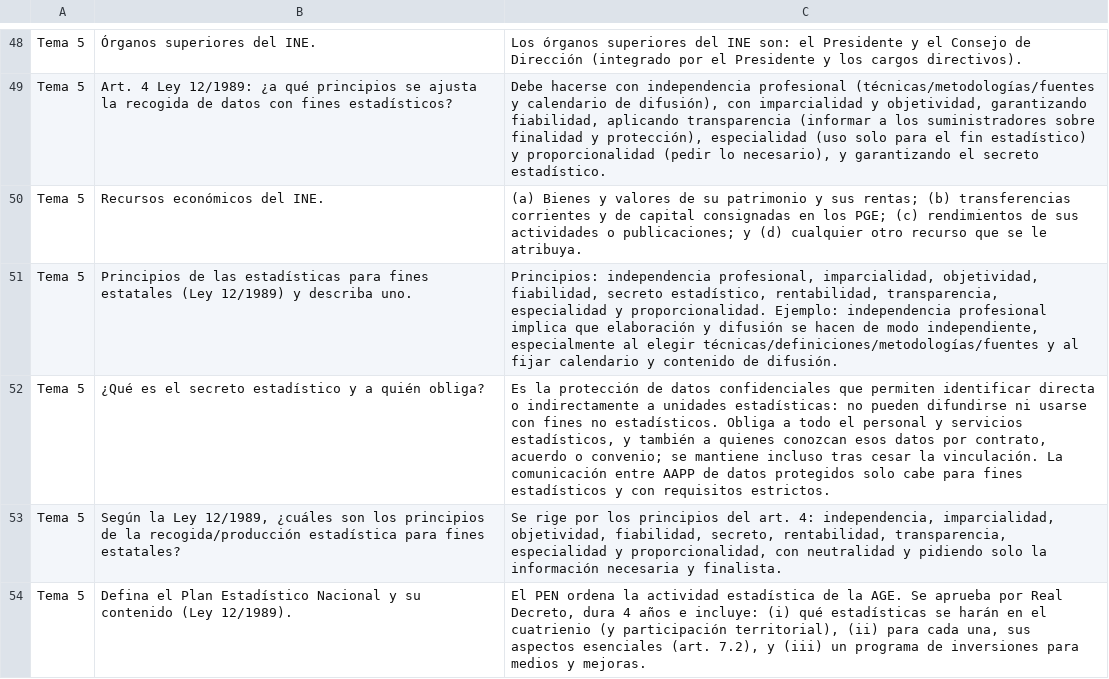
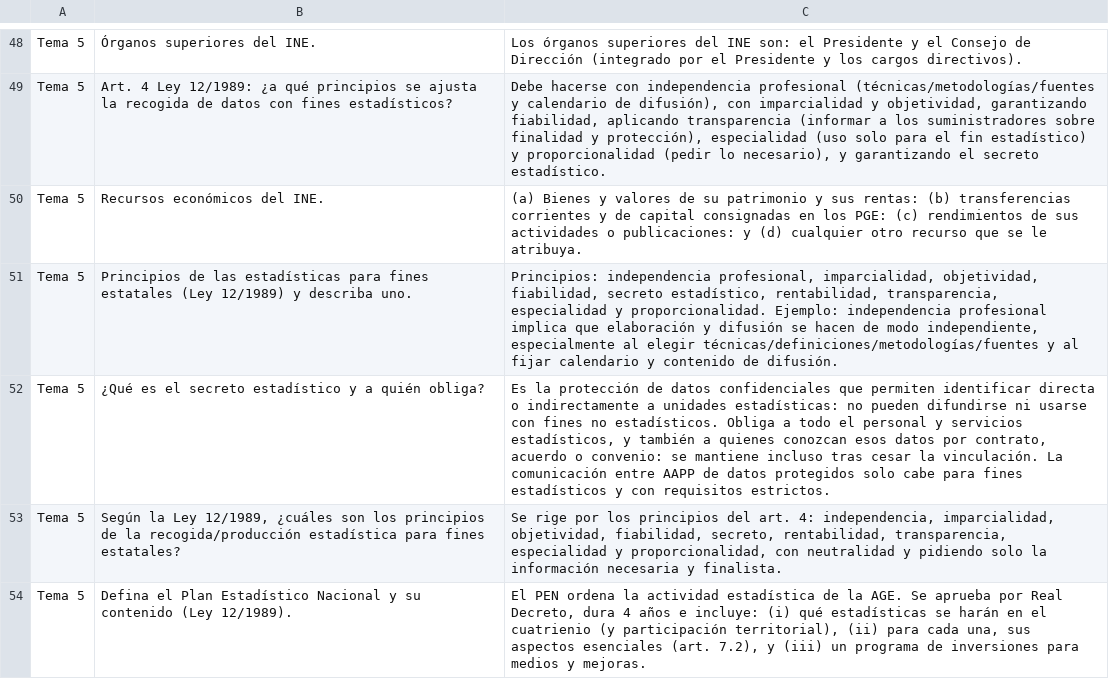
Before and after one commit to albertofermer/flashcards, a CSV file: preguntas-opo.csv, drawn as a sheet; only a part is shown, gaps mark what is left out; the diff covers the shown part only.

```diff
--- a/preguntas-opo.csv
+++ b/preguntas-opo.csv
@@ -49,5 +49,5 @@ Tema 5;Órganos superiores del INE.;Los órganos superiores del INE son: el Pres
 Tema 5;Art. 4 Ley 12/1989: ¿a qué principios se ajusta la recogida de datos con fines estadísticos?;Debe hacerse con independencia profesional (técnicas/metodologías/fuentes y calendario de difusión), con imparcialidad y objetividad, garantizando fiabilidad, aplicando transparencia (informar a los suministradores sobre finalidad y protección), especialidad (uso solo para el fin estadístico) y proporcionalidad (pedir lo necesario), y garantizando el secreto estadístico.
-Tema 5;Recursos económicos del INE.;"(a) Bienes y valores de su patrimonio y sus rentas; (b) transferencias corrientes y de capital consignadas en los PGE; (c) rendimientos de sus actividades o publicaciones; y (d) cualquier otro recurso que se le atribuya."
+Tema 5;Recursos económicos del INE.;(a) Bienes y valores de su patrimonio y sus rentas: (b) transferencias corrientes y de capital consignadas en los PGE: (c) rendimientos de sus actividades o publicaciones: y (d) cualquier otro recurso que se le atribuya.
 Tema 5;Principios de las estadísticas para fines estatales (Ley 12/1989) y describa uno.;Principios: independencia profesional, imparcialidad, objetividad, fiabilidad, secreto estadístico, rentabilidad, transparencia, especialidad y proporcionalidad. Ejemplo: independencia profesional implica que elaboración y difusión se hacen de modo independiente, especialmente al elegir técnicas/definiciones/metodologías/fuentes y al fijar calendario y contenido de difusión.
-Tema 5;¿Qué es el secreto estadístico y a quién obliga?;"Es la protección de datos confidenciales que permiten identificar directa o indirectamente a unidades estadísticas: no pueden difundirse ni usarse con fines no estadísticos. Obliga a todo el personal y servicios estadísticos, y también a quienes conozcan esos datos por contrato, acuerdo o convenio; se mantiene incluso tras cesar la vinculación. La comunicación entre AAPP de datos protegidos solo cabe para fines estadísticos y con requisitos estrictos."
+Tema 5;¿Qué es el secreto estadístico y a quién obliga?;Es la protección de datos confidenciales que permiten identificar directa o indirectamente a unidades estadísticas: no pueden difundirse ni usarse con fines no estadísticos. Obliga a todo el personal y servicios estadísticos, y también a quienes conozcan esos datos por contrato, acuerdo o convenio: se mantiene incluso tras cesar la vinculación. La comunicación entre AAPP de datos protegidos solo cabe para fines estadísticos y con requisitos estrictos.
 Tema 5;Según la Ley 12/1989, ¿cuáles son los principios de la recogida/producción estadística para fines estatales?;Se rige por los principios del art. 4: independencia, imparcialidad, objetividad, fiabilidad, secreto, rentabilidad, transparencia, especialidad y proporcionalidad, con neutralidad y pidiendo solo la información necesaria y finalista.
```
Also changed, not shown: 31 edited cells elsewhere in this file.
